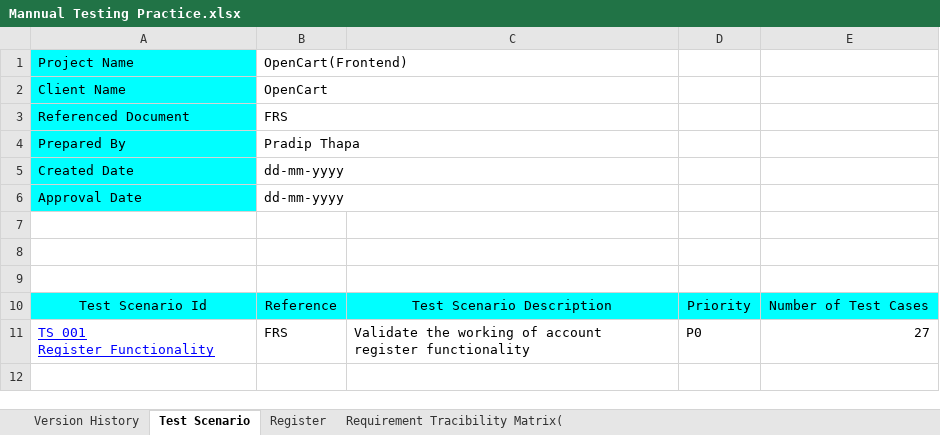
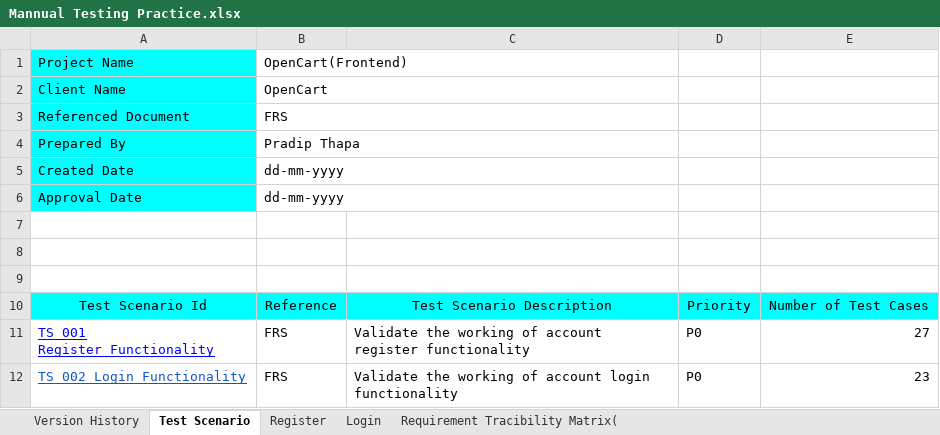
Before and after one commit to officialpradip/mannual-testing-project, an Excel workbook: Mannual Testing Practice.xlsx, sheet Test Scenario, drawn as a sheet; values as stored, in another font and other column widths than the file's, no borders; charts and pictures not drawn; the diff names each change by its address in the sheet, - before the commit and + after, or states it on an @@ line.

```diff
--- a/Mannual Testing Practice.xlsx (sheet Test Scenario)
+++ b/Mannual Testing Practice.xlsx (sheet Test Scenario)
+sheet tab: Login
+row 12: TS_002 Login Functionality | FRS | Validate the working of account login functionality | P0 | 23
```
Also changed, not shown: sheet Register, sheet Requirement Tracibility Matrix(, charts or pictures.
